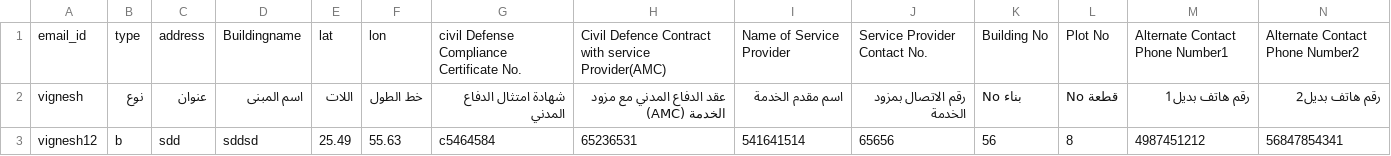
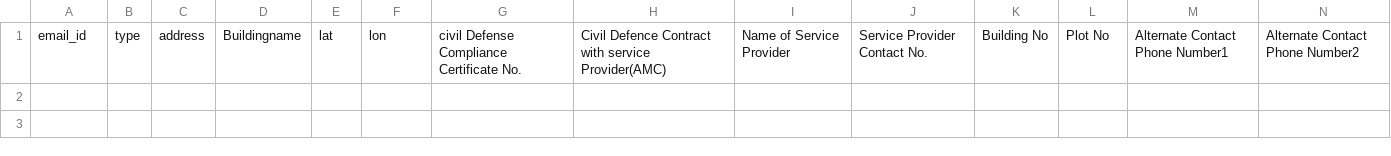
Before and after one commit to SreeAnanthaKannnan/chk, a CSV file: upload/Excel sheet for Building owner.csv, drawn as a sheet.

Commit message:
deleted contents in csv file

```diff
--- a/upload/Excel sheet for Building owner.csv
+++ b/upload/Excel sheet for Building owner.csv
@@ -1,3 +1 @@
 email_id,type,address,Buildingname,lat,lon,civil Defense Compliance Certificate No.,Civil Defence Contract with service Provider(AMC),Name of Service Provider,Service Provider Contact No.,Building No,Plot No,Alternate Contact Phone Number1,Alternate Contact Phone Number2
-vignesh,نوع,عنوان,اسم المبنى,اللات,خط الطول,شهادة امتثال الدفاع المدني,عقد الدفاع المدني مع مزود الخدمة (AMC),اسم مقدم الخدمة,رقم الاتصال بمزود الخدمة,No بناء ,No قطعة,رقم هاتف بديل1,رقم هاتف بديل2
-vignesh12,b,sdd,sddsd,25.49,55.63,c5464584,65236531,541641514,65656,56,8,4987451212,56847854341
```
